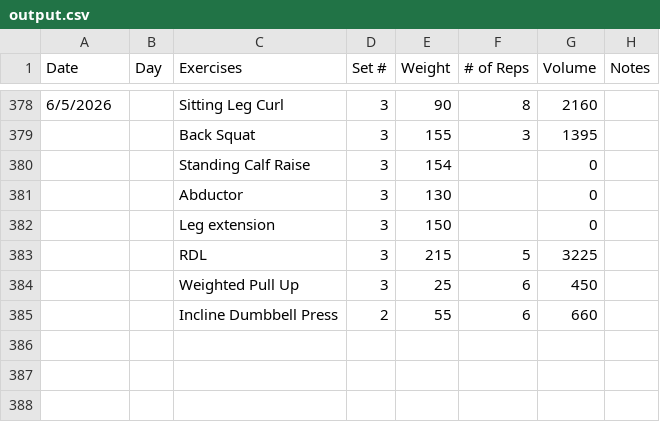
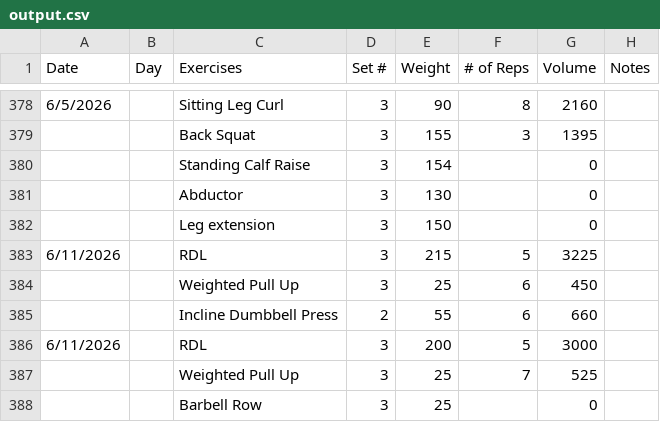
Before and after one commit to Streetlight321/pull_gym_data, a CSV file: output.csv, drawn as a sheet; only a part is shown, gaps mark what is left out.

```diff
--- a/output.csv
+++ b/output.csv
@@ -382,4 +382,7 @@ Date,Day,Exercises,Set #,Weight,# of Reps,Volume,Notes
 ,,Leg extension,3,150,,0,
-,,RDL,3,215,5,3225,
+6/11/2026,,RDL,3,215,5,3225,
 ,,Weighted Pull Up,3,25,6,450,
 ,,Incline Dumbbell Press,2,55,6,660,
+6/11/2026,,RDL,3,200,5,3000,
+,,Weighted Pull Up,3,25,7,525,
+,,Barbell Row,3,25,,0,
```
